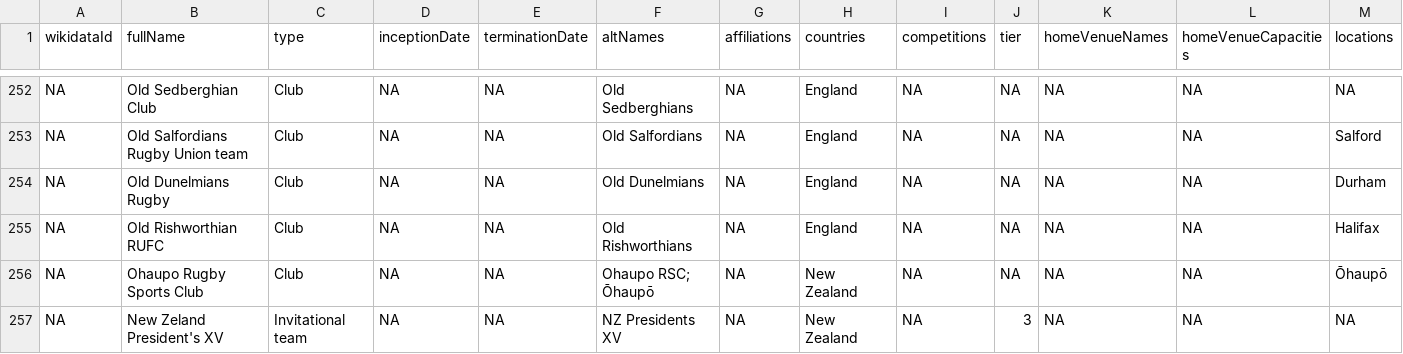
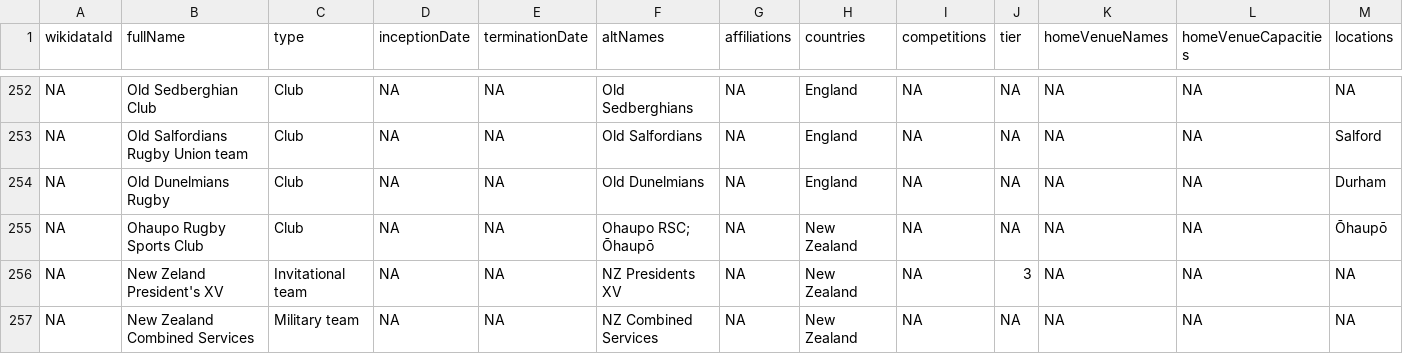
Before and after one commit to CompNet/RugbyScope, a CSV file: data/wikipedia/english/maps/new_teams.csv, drawn as a sheet; only a part is shown, gaps mark what is left out; the shorter side is filled out with more unchanged rows; rows hold the shown columns only; the diff covers the shown part only; the diff names each change by its address in the sheet, - before the commit and + after, or states it on an @@ line.

```diff
--- a/data/wikipedia/english/maps/new_teams.csv
+++ b/data/wikipedia/english/maps/new_teams.csv
-row 255: NA | Old Rishworthian RUFC | Club | NA | NA | Old Rishworthians | NA | England | NA | NA | NA | NA | Halifax
```
Also changed, not shown: 4 removed rows and 3 edited cells elsewhere in this file, data/wikipedia/english/maps/url2url.csv, data/wikipedia/english/teams.csv, 9 other files.
